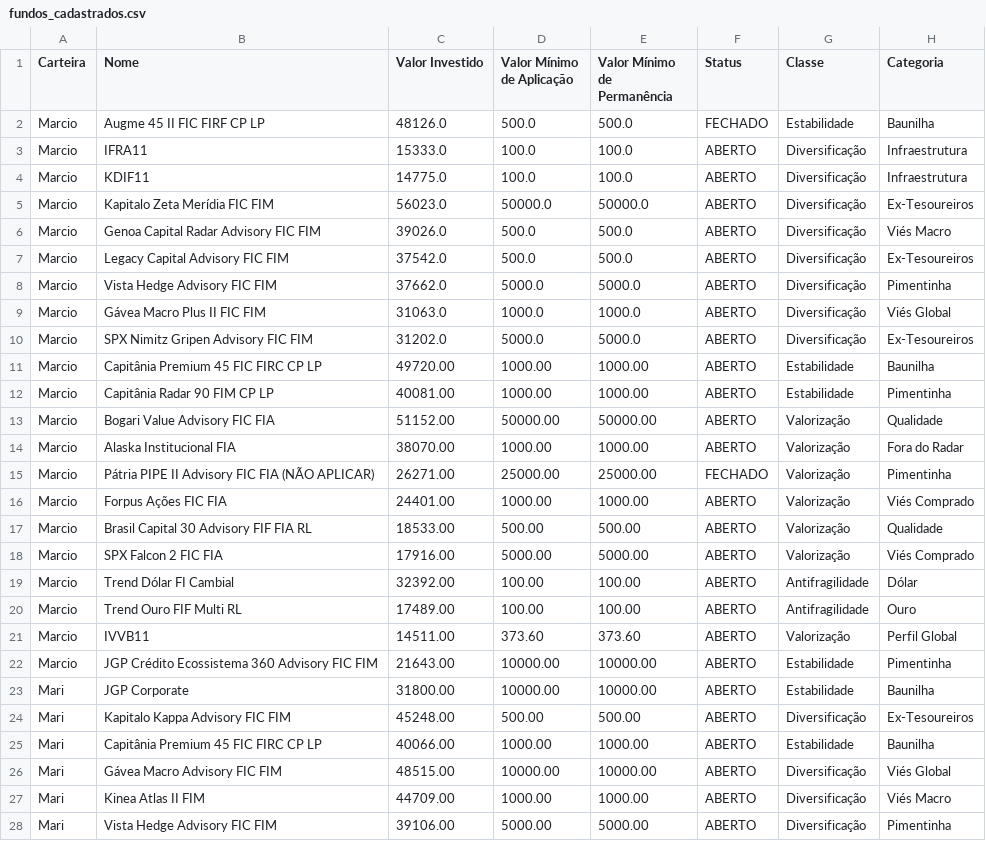
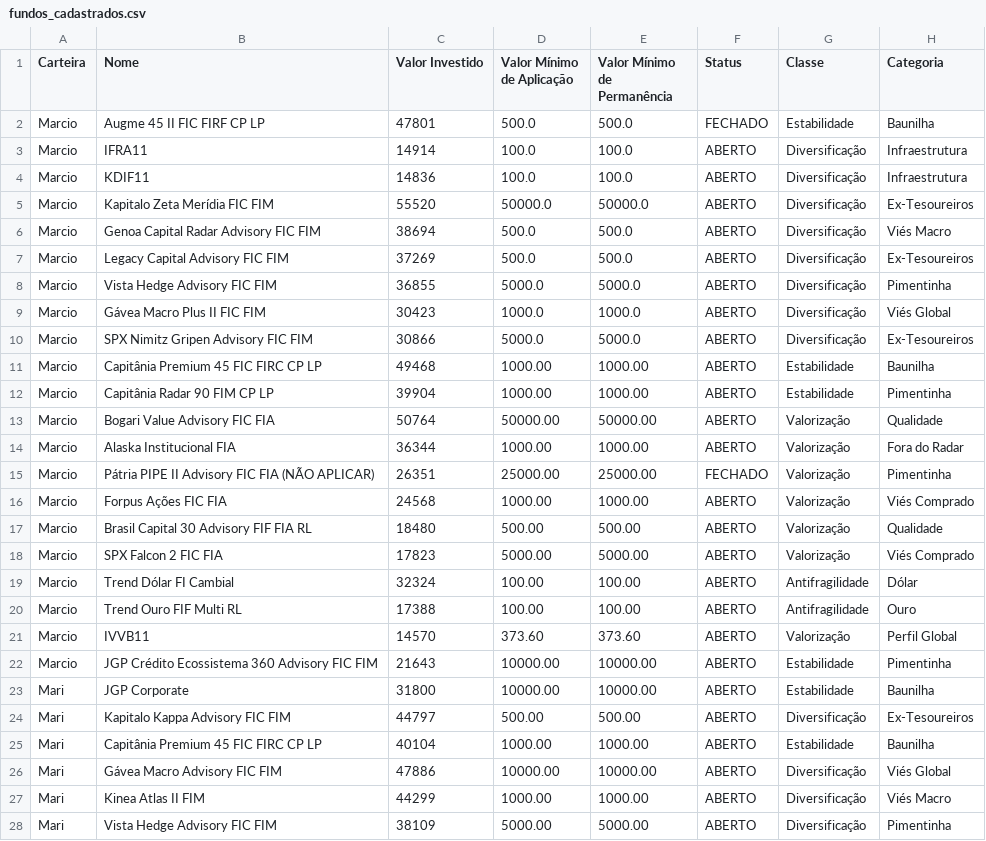
Before and after one commit to RACG-38/rebalanceamento, a CSV file: fundos_cadastrados.csv, drawn as a sheet; only a part is shown; the diff covers the shown part only.

Commit message:
Versão atualizada em 31/10/2024

```diff
--- a/fundos_cadastrados.csv
+++ b/fundos_cadastrados.csv
@@ -1,28 +1,28 @@
 Carteira,Nome,Valor Investido,Valor Mínimo de Aplicação,Valor Mínimo de Permanência,Status,Classe,Categoria
-Marcio,Augme 45 II FIC FIRF CP LP,48126.0,500.0,500.0,FECHADO,Estabilidade,Baunilha
-Marcio,IFRA11,15333.0,100.0,100.0,ABERTO,Diversificação,Infraestrutura
-Marcio,KDIF11,14775.0,100.0,100.0,ABERTO,Diversificação,Infraestrutura
-Marcio,Kapitalo Zeta Merídia FIC FIM,56023.0,50000.0,50000.0,ABERTO,Diversificação,Ex-Tesoureiros
-Marcio,Genoa Capital Radar Advisory FIC FIM,39026.0,500.0,500.0,ABERTO,Diversificação,Viés Macro
-Marcio,Legacy Capital Advisory FIC FIM,37542.0,500.0,500.0,ABERTO,Diversificação,Ex-Tesoureiros
-Marcio,Vista Hedge Advisory FIC FIM,37662.0,5000.0,5000.0,ABERTO,Diversificação,Pimentinha
-Marcio,Gávea Macro Plus II FIC FIM,31063.0,1000.0,1000.0,ABERTO,Diversificação,Viés Global
-Marcio,SPX Nimitz Gripen Advisory FIC FIM,31202.0,5000.0,5000.0,ABERTO,Diversificação,Ex-Tesoureiros
-Marcio,Capitânia Premium 45 FIC FIRC CP LP, 49720.00, 1000.00, 1000.00,ABERTO,Estabilidade,Baunilha
-Marcio,Capitânia Radar 90 FIM CP LP, 40081.00, 1000.00, 1000.00,ABERTO,Estabilidade,Pimentinha
-Marcio,Bogari Value Advisory FIC FIA, 51152.00, 50000.00, 50000.00,ABERTO,Valorização,Qualidade
-Marcio,Alaska Institucional FIA, 38070.00, 1000.00, 1000.00,ABERTO,Valorização,Fora do Radar
-Marcio,Pátria PIPE II Advisory FIC FIA (NÃO APLICAR), 26271.00, 25000.00, 25000.00,FECHADO,Valorização,Pimentinha
-Marcio,Forpus Ações FIC FIA, 24401.00, 1000.00, 1000.00,ABERTO,Valorização,Viés Comprado
-Marcio,Brasil Capital 30 Advisory FIF FIA RL, 18533.00, 500.00, 500.00,ABERTO,Valorização,Qualidade
-Marcio,SPX Falcon 2 FIC FIA, 17916.00, 5000.00, 5000.00,ABERTO,Valorização,Viés Comprado
-Marcio,Trend Dólar FI Cambial, 32392.00, 100.00, 100.00,ABERTO,Antifragilidade,Dólar
-Marcio,Trend Ouro FIF Multi RL, 17489.00, 100.00, 100.00,ABERTO,Antifragilidade,Ouro
-Marcio,IVVB11, 14511.00, 373.60, 373.60,ABERTO,Valorização,Perfil Global
-Marcio,JGP Crédito Ecossistema 360 Advisory FIC FIM, 21643.00, 10000.00, 10000.00,ABERTO,Estabilidade,Pimentinha
-Mari,JGP Corporate , 31800.00, 10000.00, 10000.00,ABERTO,Estabilidade,Baunilha
-Mari,Kapitalo Kappa Advisory FIC FIM, 45248.00, 500.00, 500.00,ABERTO,Diversificação,Ex-Tesoureiros
-Mari,Capitânia Premium 45 FIC FIRC CP LP, 40066.00, 1000.00, 1000.00,ABERTO,Estabilidade,Baunilha
-Mari,Gávea Macro Advisory FIC FIM, 48515.00, 10000.00, 10000.00,ABERTO,Diversificação,Viés Global
-Mari,Kinea Atlas II FIM, 44709.00, 1000.00, 1000.00,ABERTO,Diversificação,Viés Macro
-Mari,Vista Hedge Advisory FIC FIM, 39106.00, 5000.00, 5000.00,ABERTO,Diversificação,Pimentinha
+Marcio,Augme 45 II FIC FIRF CP LP,47801,500.0,500.0,FECHADO,Estabilidade,Baunilha
+Marcio,IFRA11,14914,100.0,100.0,ABERTO,Diversificação,Infraestrutura
+Marcio,KDIF11,14836,100.0,100.0,ABERTO,Diversificação,Infraestrutura
+Marcio,Kapitalo Zeta Merídia FIC FIM,55520,50000.0,50000.0,ABERTO,Diversificação,Ex-Tesoureiros
+Marcio,Genoa Capital Radar Advisory FIC FIM,38694,500.0,500.0,ABERTO,Diversificação,Viés Macro
+Marcio,Legacy Capital Advisory FIC FIM,37269,500.0,500.0,ABERTO,Diversificação,Ex-Tesoureiros
+Marcio,Vista Hedge Advisory FIC FIM,36855,5000.0,5000.0,ABERTO,Diversificação,Pimentinha
+Marcio,Gávea Macro Plus II FIC FIM,30423,1000.0,1000.0,ABERTO,Diversificação,Viés Global
+Marcio,SPX Nimitz Gripen Advisory FIC FIM,30866,5000.0,5000.0,ABERTO,Diversificação,Ex-Tesoureiros
+Marcio,Capitânia Premium 45 FIC FIRC CP LP,49468, 1000.00, 1000.00,ABERTO,Estabilidade,Baunilha
+Marcio,Capitânia Radar 90 FIM CP LP,39904, 1000.00, 1000.00,ABERTO,Estabilidade,Pimentinha
+Marcio,Bogari Value Advisory FIC FIA,50764, 50000.00, 50000.00,ABERTO,Valorização,Qualidade
+Marcio,Alaska Institucional FIA,36344, 1000.00, 1000.00,ABERTO,Valorização,Fora do Radar
+Marcio,Pátria PIPE II Advisory FIC FIA (NÃO APLICAR),26351, 25000.00, 25000.00,FECHADO,Valorização,Pimentinha
+Marcio,Forpus Ações FIC FIA,24568, 1000.00, 1000.00,ABERTO,Valorização,Viés Comprado
+Marcio,Brasil Capital 30 Advisory FIF FIA RL,18480, 500.00, 500.00,ABERTO,Valorização,Qualidade
+Marcio,SPX Falcon 2 FIC FIA,17823, 5000.00, 5000.00,ABERTO,Valorização,Viés Comprado
+Marcio,Trend Dólar FI Cambial,32324, 100.00, 100.00,ABERTO,Antifragilidade,Dólar
+Marcio,Trend Ouro FIF Multi RL,17388, 100.00, 100.00,ABERTO,Antifragilidade,Ouro
+Marcio,IVVB11,14570, 373.60, 373.60,ABERTO,Valorização,Perfil Global
+Marcio,JGP Crédito Ecossistema 360 Advisory FIC FIM,21643, 10000.00, 10000.00,ABERTO,Estabilidade,Pimentinha
+Mari,JGP Corporate ,31800, 10000.00, 10000.00,ABERTO,Estabilidade,Baunilha
+Mari,Kapitalo Kappa Advisory FIC FIM,44797, 500.00, 500.00,ABERTO,Diversificação,Ex-Tesoureiros
+Mari,Capitânia Premium 45 FIC FIRC CP LP,40104, 1000.00, 1000.00,ABERTO,Estabilidade,Baunilha
+Mari,Gávea Macro Advisory FIC FIM,47886, 10000.00, 10000.00,ABERTO,Diversificação,Viés Global
+Mari,Kinea Atlas II FIM,44299, 1000.00, 1000.00,ABERTO,Diversificação,Viés Macro
+Mari,Vista Hedge Advisory FIC FIM,38109, 5000.00, 5000.00,ABERTO,Diversificação,Pimentinha
```
Also changed, not shown: 10 edited cells elsewhere in this file.
